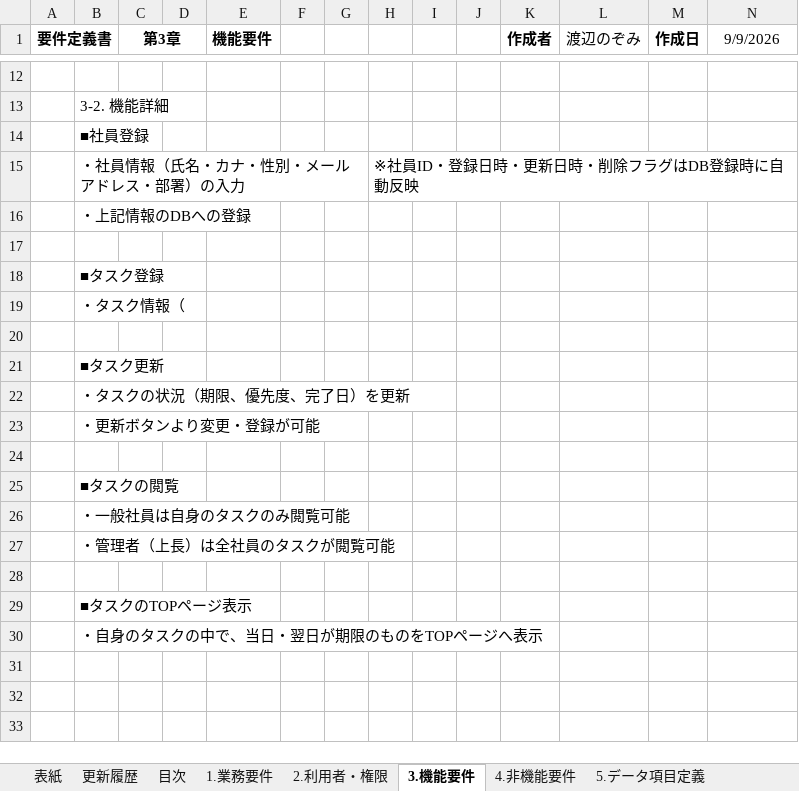
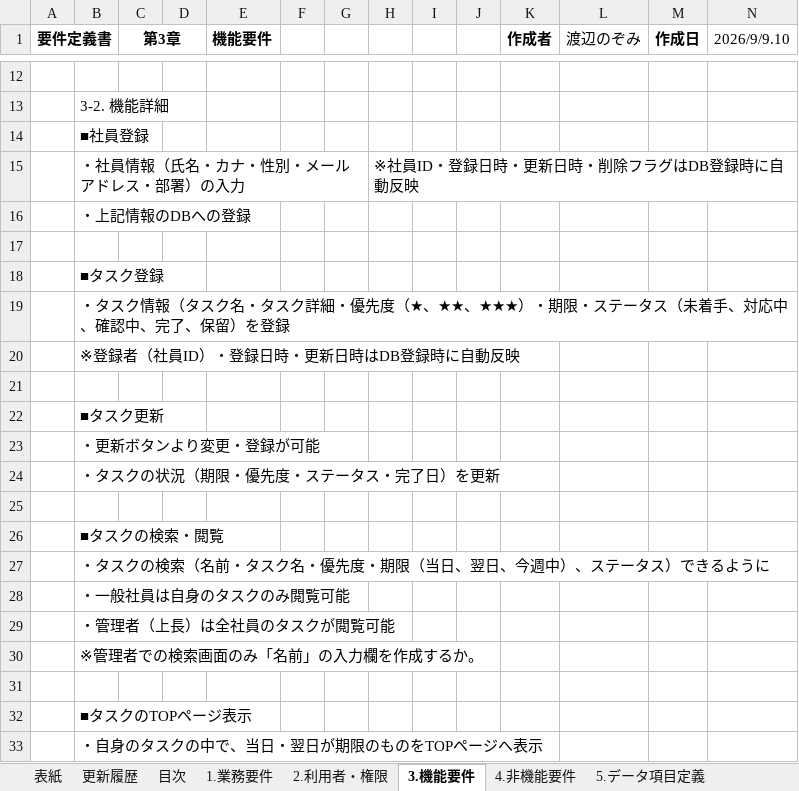
Before and after one commit to nozomi-watanabe1214/my_application, an Excel workbook: 要件定義書（タスク管理システム）.xlsx, sheet 3.機能要件, drawn as a sheet; only a part is shown, gaps mark what is left out; values as stored, in another font and other column widths than the file's, no borders; removed rows and columns are numbered as before the commit, all else as after; the diff names each change by its address in the sheet, - before the commit and + after, or states it on an @@ line.

Commit message:
要件定義書（タスク管理システム）　機能要件（作成）

```diff
--- a/要件定義書（タスク管理システム）.xlsx (sheet 3.機能要件)
+++ b/要件定義書（タスク管理システム）.xlsx (sheet 3.機能要件)
-N1: 9/9/2026
+N1: 2026/9/9.10
-B19: ・タスク情報（
+B19: ・タスク情報（タスク名・タスク詳細・優先度（★、★★、★★★）・期限・ステータス（未着手、対応中、確認中、完了、保留）を登録
+row 20:  | ※登録者（社員ID）・登録日時・更新日時はDB登録時に自動反映
-row 22:  | ・タスクの状況（期限、優先度、完了日）を更新
+row 24:  | ・タスクの状況（期限・優先度・ステータス・完了日）を更新
-B26: ■タスクの閲覧
+B26: ■タスクの検索・閲覧
+row 27:  | ・タスクの検索（名前・タスク名・優先度・期限（当日、翌日、今週中）、ステータス）できるように
+row 30:  | ※管理者での検索画面のみ「名前」の入力欄を作成するか。
```
Also changed, not shown: sheet 4.非機能要件.
